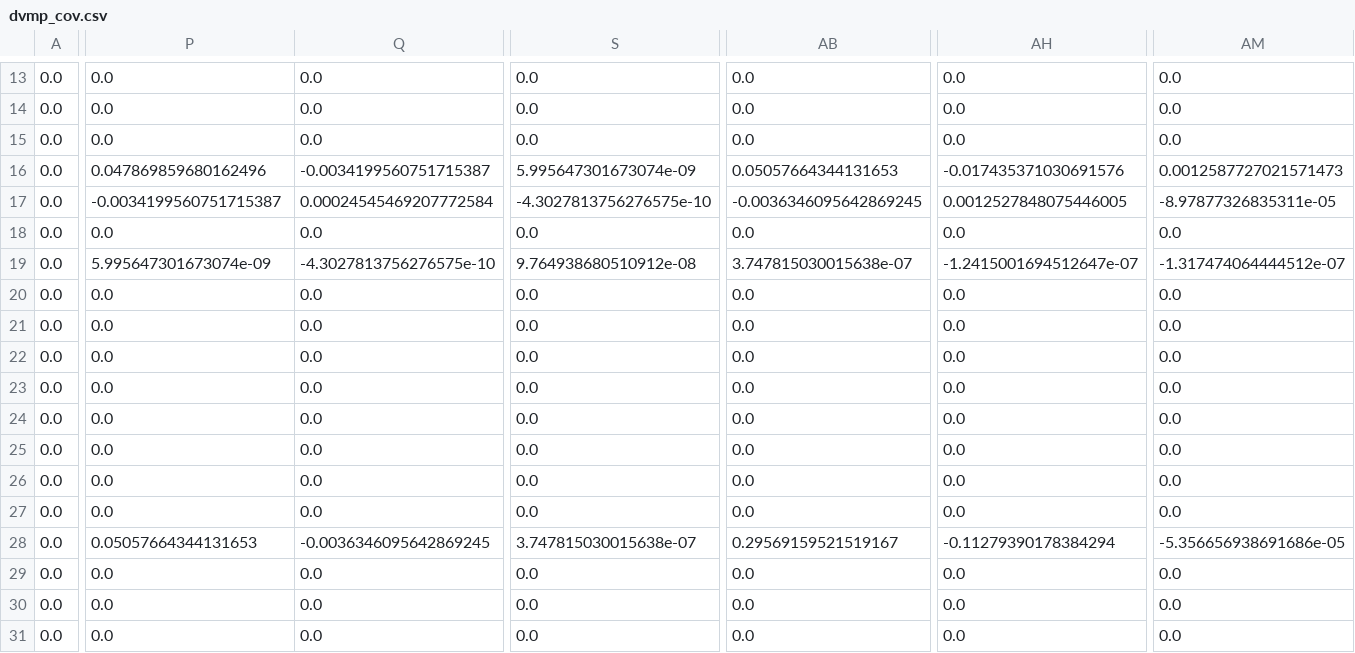
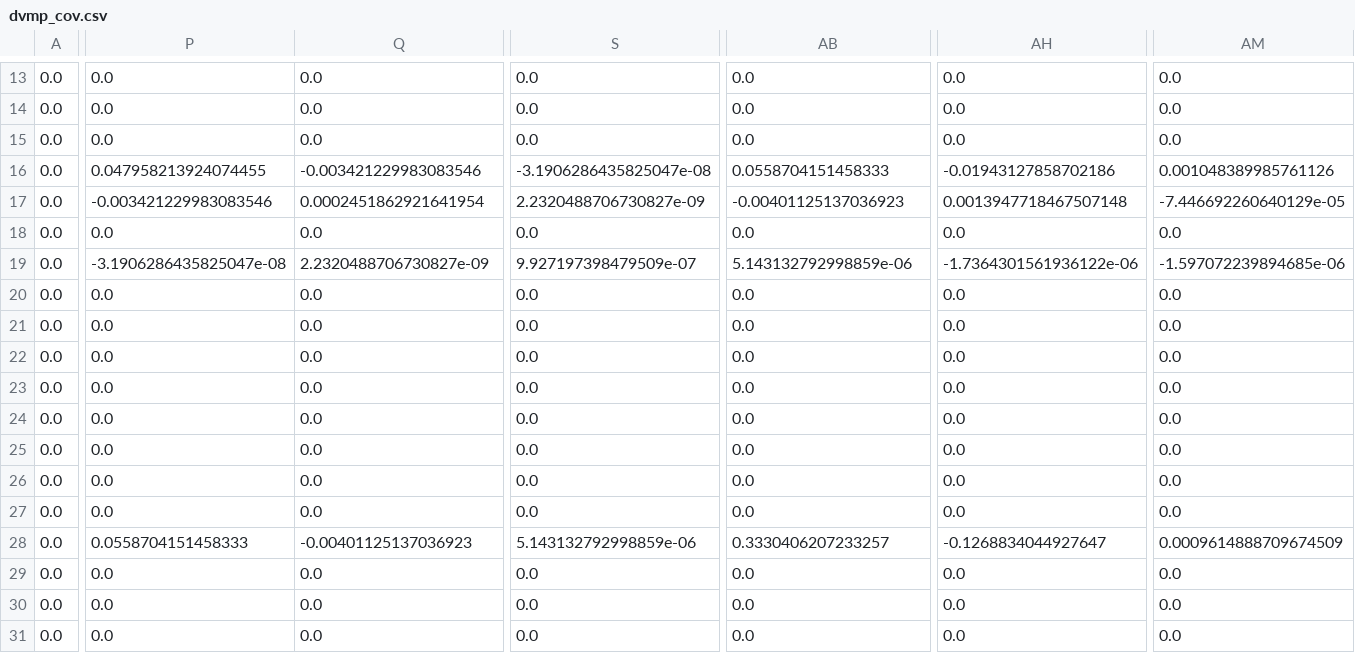
Before and after one commit to yuxunguo/GUMP-Global-GPDs, a CSV file: GUMP_Output/dvmp_cov.csv, drawn as a sheet; only a part is shown, gaps mark what is left out; the diff covers the shown part only; the diff names each change by its address in the sheet, - before the commit and + after, or states it on an @@ line.

```diff
--- a/GUMP_Output/dvmp_cov.csv
+++ b/GUMP_Output/dvmp_cov.csv
-P16: 0.047869859680162496
+P16: 0.047958213924074455
-Q16: -0.0034199560751715387
+Q16: -0.003421229983083546
-S16: 5.995647301673074e-09
+S16: -3.1906286435825047e-08
-AB16: 0.05057664344131653
+AB16: 0.0558704151458333
-AH16: -0.017435371030691576
+AH16: -0.01943127858702186
-AM16: 0.0012587727021571473
+AM16: 0.001048389985761126
-P17: -0.0034199560751715387
+P17: -0.003421229983083546
-Q17: 0.00024545469207772584
+Q17: 0.0002451862921641954
-S17: -4.3027813756276575e-10
+S17: 2.2320488706730827e-09
-AB17: -0.0036346095642869245
+AB17: -0.00401125137036923
-AH17: 0.0012527848075446005
+AH17: 0.0013947718467507148
-AM17: -8.97877326835311e-05
+AM17: -7.446692260640129e-05
-P19: 5.995647301673074e-09
+P19: -3.1906286435825047e-08
-Q19: -4.3027813756276575e-10
+Q19: 2.2320488706730827e-09
-S19: 9.764938680510912e-08
+S19: 9.927197398479509e-07
-AB19: 3.747815030015638e-07
+AB19: 5.143132792998859e-06
-AH19: -1.2415001694512647e-07
+AH19: -1.7364301561936122e-06
-AM19: -1.317474064444512e-07
+AM19: -1.597072239894685e-06
-P28: 0.05057664344131653
+P28: 0.0558704151458333
-Q28: -0.0036346095642869245
+Q28: -0.00401125137036923
-S28: 3.747815030015638e-07
+S28: 5.143132792998859e-06
-AB28: 0.29569159521519167
+AB28: 0.3330406207233257
-AH28: -0.11279390178384294
+AH28: -0.1268834044927647
-AM28: -5.356656938691686e-05
+AM28: 0.0009614888709674509
```
Also changed, not shown: 25 edited cells elsewhere in this file, 4 other files.
